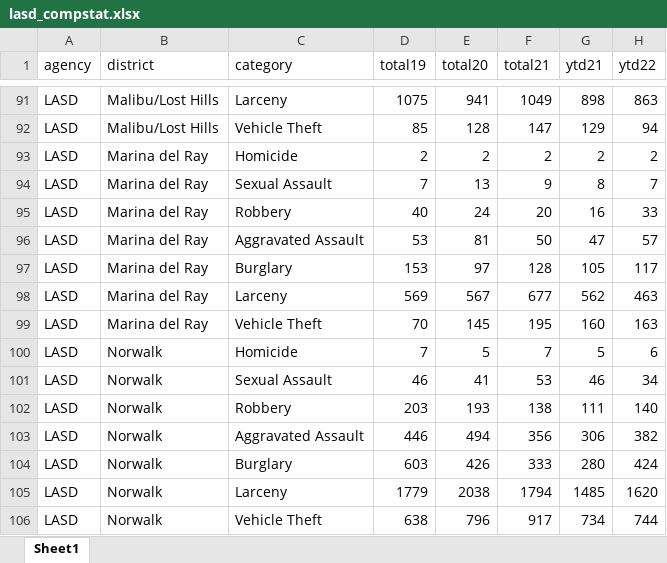
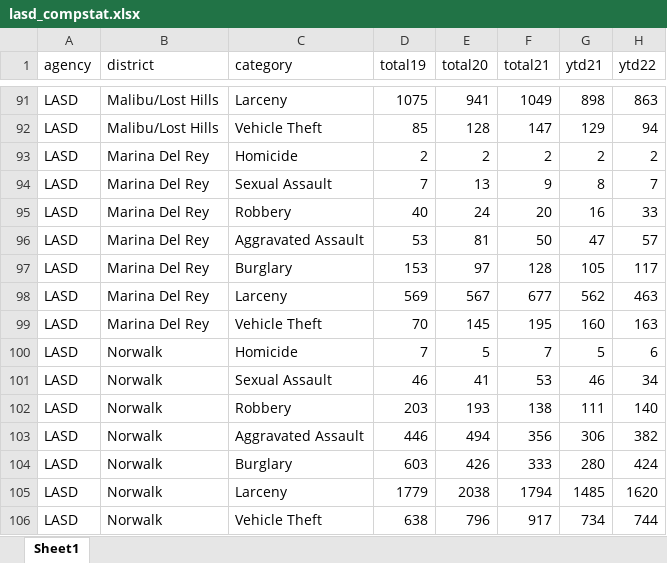
Before and after one commit to abcotvdata/safetytracker_losangeles, an Excel workbook: data/source/recent/lasd_compstat.xlsx, sheet Sheet1, drawn as a sheet; only a part is shown, gaps mark what is left out; values as stored, in another font and other column widths than the file's, no borders; the diff names each change by its address in the sheet, - before the commit and + after, or states it on an @@ line.

Commit message:
Update pages, code, data for LA pages

```diff
--- a/data/source/recent/lasd_compstat.xlsx (sheet Sheet1)
+++ b/data/source/recent/lasd_compstat.xlsx (sheet Sheet1)
-B93:B99 (district): Marina del Ray
+B93:B99 (district): Marina Del Rey
```
Also changed, not shown: 49 other files.
